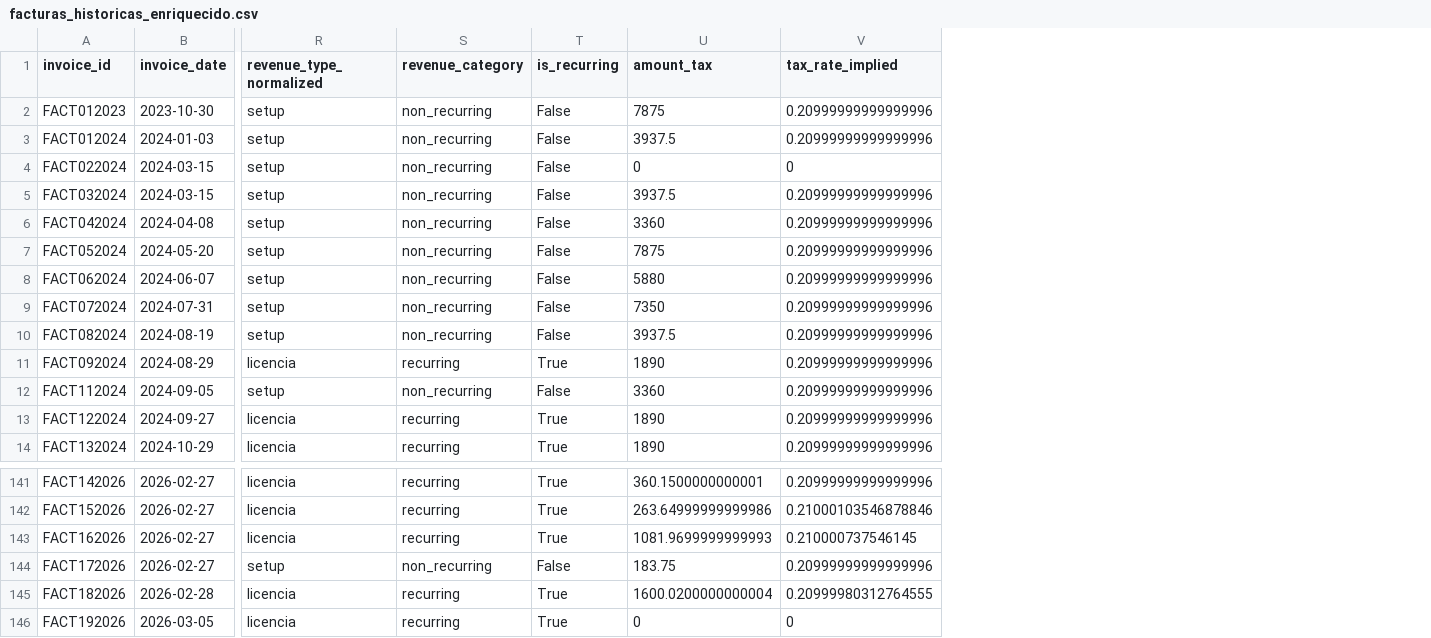
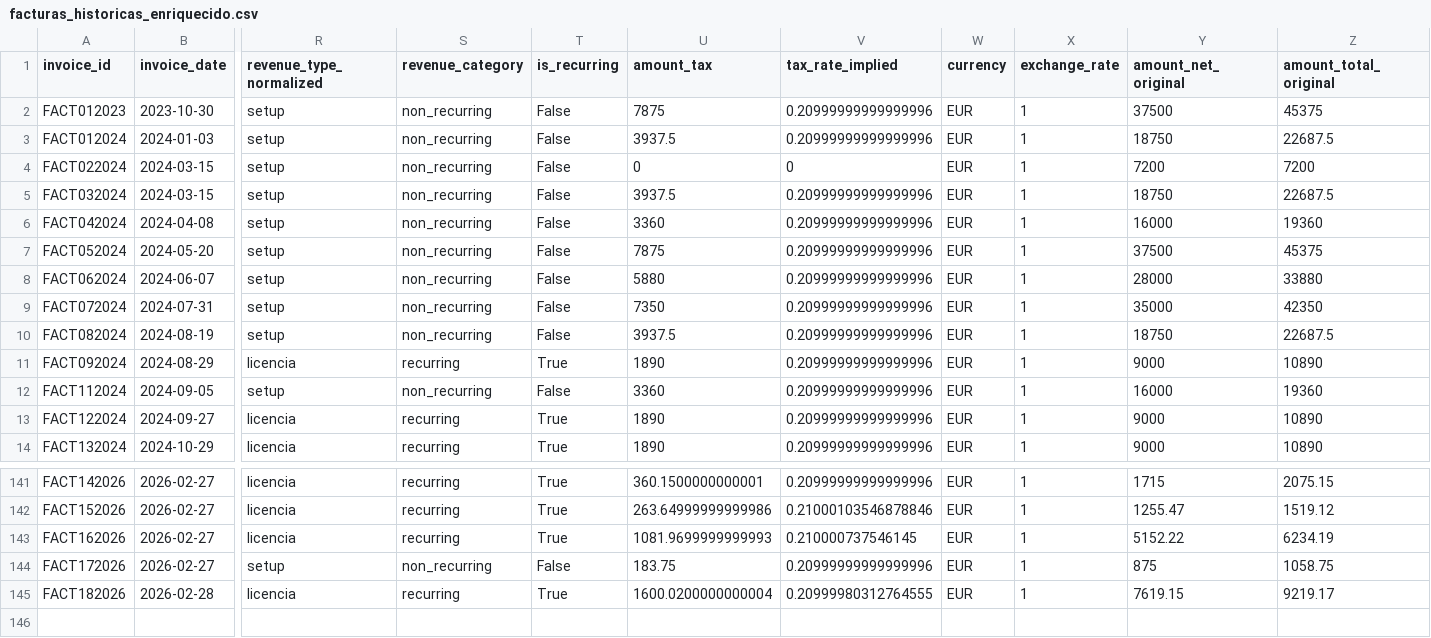
Before and after one commit to ifm1912/dashboard-financiero, a CSV file: public/data/facturas_historicas_enriquecido.csv, drawn as a sheet; only a part is shown, gaps mark what is left out; removed rows and columns are numbered as before the commit, all else as after; rows hold the shown columns only; the diff names each change by its address in the sheet, - before the commit and + after, or states it on an @@ line.

Commit message:
Auto-sync facturas: eliminar FACT192026

```diff
--- a/public/data/facturas_historicas_enriquecido.csv
+++ b/public/data/facturas_historicas_enriquecido.csv
+column W (currency), rows 2-14: all EUR; rows 141-145: all EUR
+column X (exchange_rate), rows 2-14: all 1; rows 141-145: all 1
+column Y (amount_net_original), rows 2-14: 37500 | 18750 | 7200 | 18750 | 16000 | 37500 | 28000 | 35000 | 18750 | 9000 | 16000 | 9000 | 9000; rows 141-145: 1715 | 1255.47 | 5152.22 | 875 | 7619.15
+column Z (amount_total_original), rows 2-14: 45375 | 22687.5 | 7200 | 22687.5 | 19360 | 45375 | 33880 | 42350 | 22687.5 | 10890 | 19360 | 10890 | 10890; rows 141-145: 2075.15 | 1519.12 | 6234.19 | 1058.75 | 9219.17
-row 146: FACT192026 | 2026-03-05 | licencia | recurring | True | 0 | 0
```
